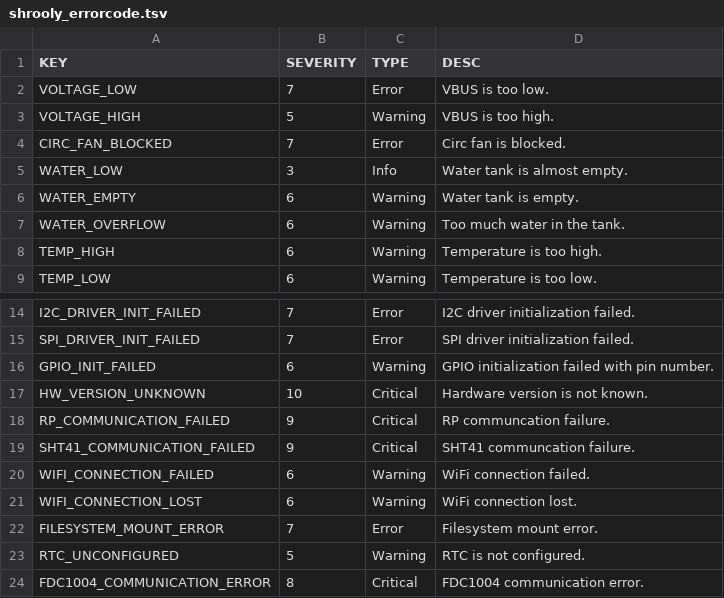
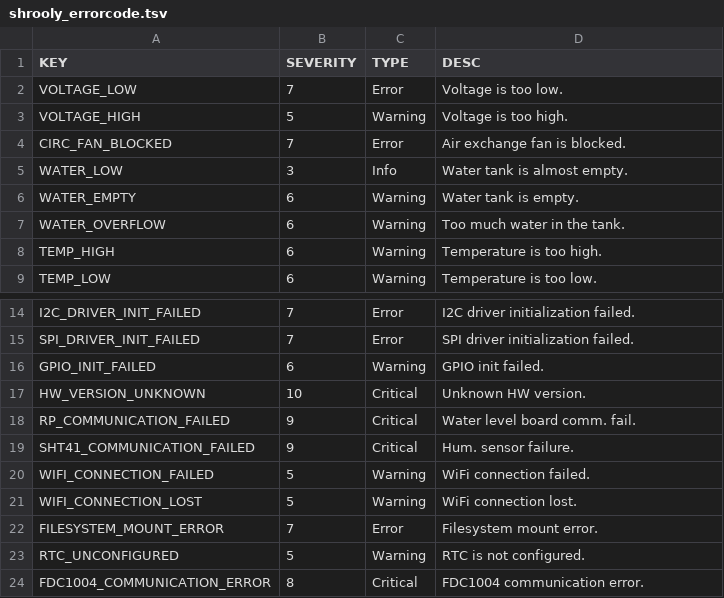
Before and after one commit to shrooly/shrooly-protocol, a TSV file: shrooly_errorcode.tsv, drawn as a sheet; only a part is shown, gaps mark what is left out.

Commit message:
BOT errorcode file synced from firmware repo

```diff
--- a/shrooly_errorcode.tsv
+++ b/shrooly_errorcode.tsv
@@ -1,5 +1,5 @@
 KEY	SEVERITY	TYPE	DESC
-VOLTAGE_LOW	7	Error	VBUS is too low.
-VOLTAGE_HIGH	5	Warning	VBUS is too high.
-CIRC_FAN_BLOCKED	7	Error	Circ fan is blocked.
+VOLTAGE_LOW	7	Error	Voltage is too low.
+VOLTAGE_HIGH	5	Warning	Voltage is too high.
+CIRC_FAN_BLOCKED	7	Error	Air exchange fan is blocked.
 WATER_LOW	3	Info	Water tank is almost empty.
@@ -15,8 +15,8 @@ I2C_DRIVER_INIT_FAILED	7	Error	I2C driver initialization failed.
 SPI_DRIVER_INIT_FAILED	7	Error	SPI driver initialization failed.
-GPIO_INIT_FAILED	6	Warning	GPIO initialization failed with pin number.
-HW_VERSION_UNKNOWN	10	Critical	Hardware version is not known.
-RP_COMMUNICATION_FAILED	9	Critical	RP communcation failure.
-SHT41_COMMUNICATION_FAILED	9	Critical	SHT41 communcation failure.
-WIFI_CONNECTION_FAILED	6	Warning	WiFi connection failed.
-WIFI_CONNECTION_LOST	6	Warning	WiFi connection lost.
+GPIO_INIT_FAILED	6	Warning	GPIO init failed.
+HW_VERSION_UNKNOWN	10	Critical	Unknown HW version.
+RP_COMMUNICATION_FAILED	9	Critical	Water level board comm. fail.
+SHT41_COMMUNICATION_FAILED	9	Critical	Hum. sensor failure.
+WIFI_CONNECTION_FAILED	5	Warning	WiFi connection failed.
+WIFI_CONNECTION_LOST	5	Warning	WiFi connection lost.
 FILESYSTEM_MOUNT_ERROR	7	Error	Filesystem mount error.
```
Also changed, not shown: 1 other file.
